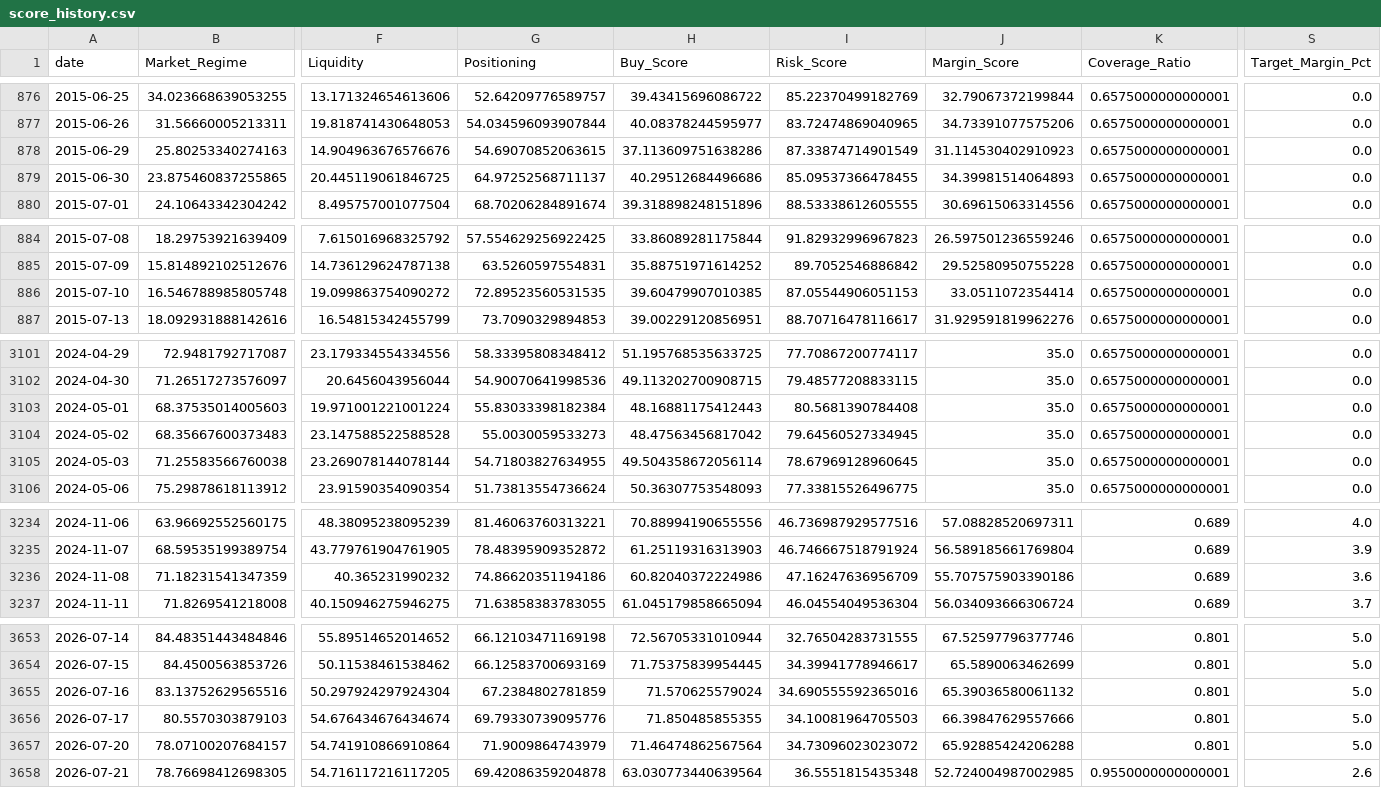
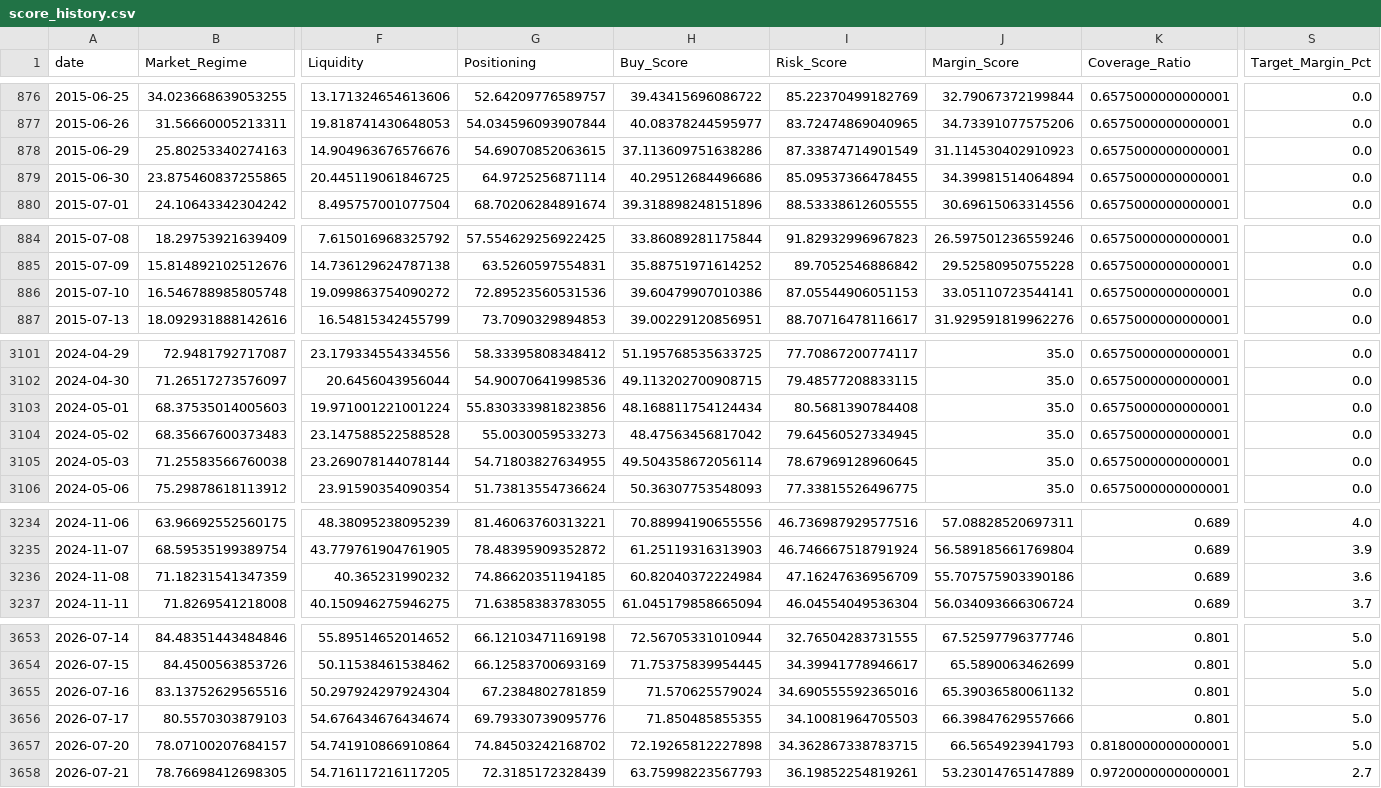
Before and after one commit to oldweng415-dev/investment-os, a CSV file: output/score_history.csv, drawn as a sheet; only a part is shown, gaps mark what is left out; the diff covers the shown part only; the diff names each change by its address in the sheet, - before the commit and + after, or states it on an @@ line.

```diff
--- a/output/score_history.csv
+++ b/output/score_history.csv
-G879 (Positioning): 64.97252568711137
+G879 (Positioning): 64.9725256871114
-J879 (Margin_Score): 34.39981514064893
+J879 (Margin_Score): 34.39981514064894
-G886 (Positioning): 72.89523560531535
+G886 (Positioning): 72.89523560531536
-H886 (Buy_Score): 39.60479907010385
+H886 (Buy_Score): 39.60479907010386
-J886 (Margin_Score): 33.0511072354414
+J886 (Margin_Score): 33.05110723544141
-G3103 (Positioning): 55.83033398182384
+G3103 (Positioning): 55.830333981823856
-H3103 (Buy_Score): 48.16881175412443
+H3103 (Buy_Score): 48.168811754124434
-G3236 (Positioning): 74.86620351194186
+G3236 (Positioning): 74.86620351194185
-H3236 (Buy_Score): 60.82040372224986
+H3236 (Buy_Score): 60.82040372224984
-G3657 (Positioning): 71.9009864743979
+G3657 (Positioning): 74.84503242168702
-H3657 (Buy_Score): 71.46474862567564
+H3657 (Buy_Score): 72.19265812227898
-I3657 (Risk_Score): 34.73096023023072
+I3657 (Risk_Score): 34.362867338783715
-J3657 (Margin_Score): 65.92885424206288
+J3657 (Margin_Score): 66.5654923941793
-K3657 (Coverage_Ratio): 0.801
+K3657 (Coverage_Ratio): 0.8180000000000001
-G3658 (Positioning): 69.42086359204878
+G3658 (Positioning): 72.3185172328439
-H3658 (Buy_Score): 63.030773440639564
+H3658 (Buy_Score): 63.75998223567793
-I3658 (Risk_Score): 36.5551815435348
+I3658 (Risk_Score): 36.19852254819261
-J3658 (Margin_Score): 52.724004987002985
+J3658 (Margin_Score): 53.23014765147889
-K3658 (Coverage_Ratio): 0.9550000000000001
+K3658 (Coverage_Ratio): 0.9720000000000001
-S3658 (Target_Margin_Pct): 2.6
+S3658 (Target_Margin_Pct): 2.7
```
Also changed, not shown: 6 edited cells elsewhere in this file, output/module_data_quality.csv, output/raw_indicator_snapshot.csv, 2 other files.
